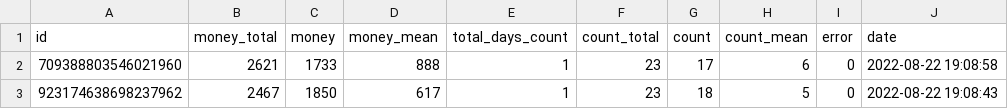
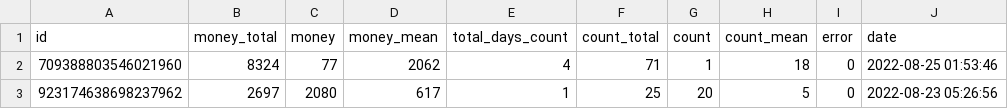
Before and after one commit to agmbk/working_bot, a CSV file: data/ouranos_working_bot.csv, drawn as a sheet.

```diff
--- a/data/ouranos_working_bot.csv
+++ b/data/ouranos_working_bot.csv
@@ -1,3 +1,3 @@
 "id","money_total","money","money_mean","total_days_count","count_total","count","count_mean","error","date"
-"709388803546021960",2621,1733,888,1,23,17,6,0,"2022-08-22 19:08:58"
-"923174638698237962",2467,1850,617,1,23,18,5,0,"2022-08-22 19:08:43"
+"709388803546021960",8324,77,2062,4,71,1,18,0,"2022-08-25 01:53:46"
+"923174638698237962",2697,2080,617,1,25,20,5,0,"2022-08-23 05:26:56"
```
Also changed, not shown: 1 other file.
